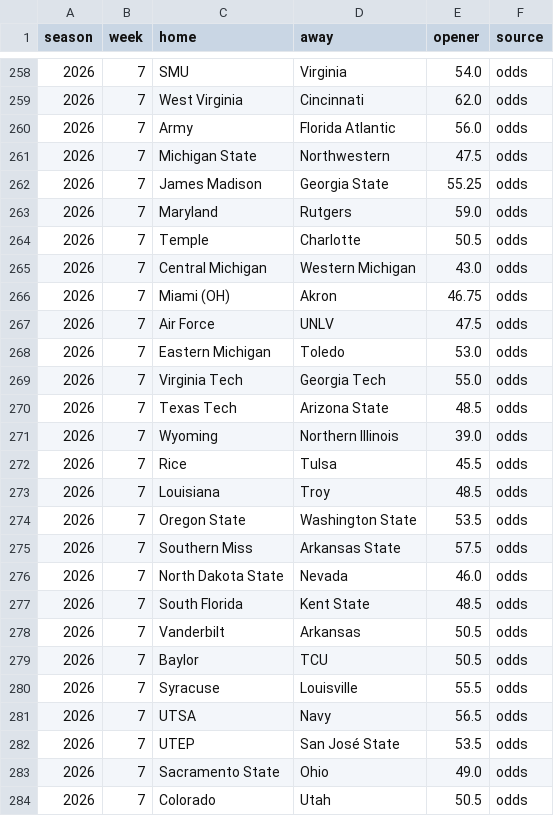
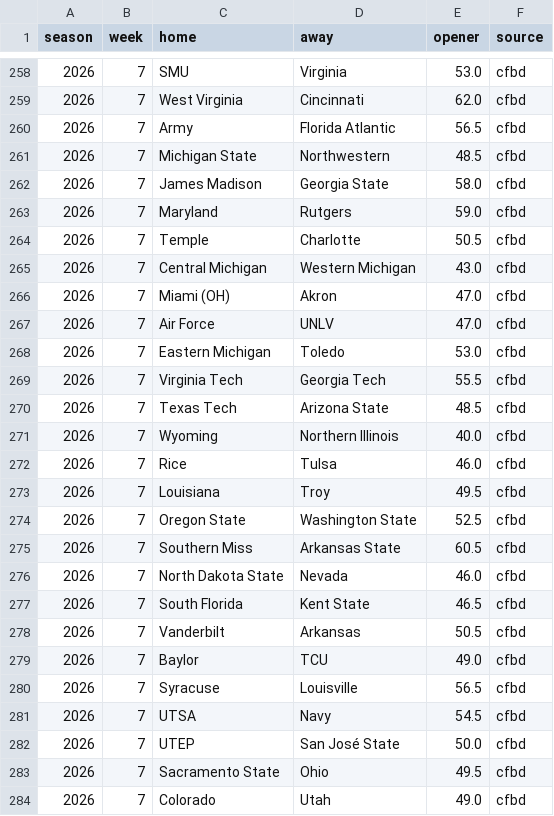
Before and after one commit to aberni03/ncaaf-totals-edge, a CSV file: out/openers.csv, drawn as a sheet; only a part is shown, gaps mark what is left out; the diff covers the shown part only.

```diff
--- a/out/openers.csv
+++ b/out/openers.csv
@@ -258,27 +258,27 @@ season,week,home,away,opener,source
-2026,7,SMU,Virginia,54.0,odds
-2026,7,West Virginia,Cincinnati,62.0,odds
-2026,7,Army,Florida Atlantic,56.0,odds
-2026,7,Michigan State,Northwestern,47.5,odds
-2026,7,James Madison,Georgia State,55.25,odds
-2026,7,Maryland,Rutgers,59.0,odds
-2026,7,Temple,Charlotte,50.5,odds
-2026,7,Central Michigan,Western Michigan,43.0,odds
-2026,7,Miami (OH),Akron,46.75,odds
-2026,7,Air Force,UNLV,47.5,odds
-2026,7,Eastern Michigan,Toledo,53.0,odds
-2026,7,Virginia Tech,Georgia Tech,55.0,odds
-2026,7,Texas Tech,Arizona State,48.5,odds
-2026,7,Wyoming,Northern Illinois,39.0,odds
-2026,7,Rice,Tulsa,45.5,odds
-2026,7,Louisiana,Troy,48.5,odds
-2026,7,Oregon State,Washington State,53.5,odds
-2026,7,Southern Miss,Arkansas State,57.5,odds
-2026,7,North Dakota State,Nevada,46.0,odds
-2026,7,South Florida,Kent State,48.5,odds
-2026,7,Vanderbilt,Arkansas,50.5,odds
-2026,7,Baylor,TCU,50.5,odds
-2026,7,Syracuse,Louisville,55.5,odds
-2026,7,UTSA,Navy,56.5,odds
-2026,7,UTEP,San José State,53.5,odds
-2026,7,Sacramento State,Ohio,49.0,odds
-2026,7,Colorado,Utah,50.5,odds
+2026,7,SMU,Virginia,53.0,cfbd
+2026,7,West Virginia,Cincinnati,62.0,cfbd
+2026,7,Army,Florida Atlantic,56.5,cfbd
+2026,7,Michigan State,Northwestern,48.5,cfbd
+2026,7,James Madison,Georgia State,58.0,cfbd
+2026,7,Maryland,Rutgers,59.0,cfbd
+2026,7,Temple,Charlotte,50.5,cfbd
+2026,7,Central Michigan,Western Michigan,43.0,cfbd
+2026,7,Miami (OH),Akron,47.0,cfbd
+2026,7,Air Force,UNLV,47.0,cfbd
+2026,7,Eastern Michigan,Toledo,53.0,cfbd
+2026,7,Virginia Tech,Georgia Tech,55.5,cfbd
+2026,7,Texas Tech,Arizona State,48.5,cfbd
+2026,7,Wyoming,Northern Illinois,40.0,cfbd
+2026,7,Rice,Tulsa,46.0,cfbd
+2026,7,Louisiana,Troy,49.5,cfbd
+2026,7,Oregon State,Washington State,52.5,cfbd
+2026,7,Southern Miss,Arkansas State,60.5,cfbd
+2026,7,North Dakota State,Nevada,46.0,cfbd
+2026,7,South Florida,Kent State,46.5,cfbd
+2026,7,Vanderbilt,Arkansas,50.5,cfbd
+2026,7,Baylor,TCU,49.0,cfbd
+2026,7,Syracuse,Louisville,56.5,cfbd
+2026,7,UTSA,Navy,54.5,cfbd
+2026,7,UTEP,San José State,50.0,cfbd
+2026,7,Sacramento State,Ohio,49.5,cfbd
+2026,7,Colorado,Utah,49.0,cfbd
```
Also changed, not shown: 2 added rows and 56 edited cells elsewhere in this file, out/odds_snapshots.csv, out/picks_log.csv, 6 other files.
